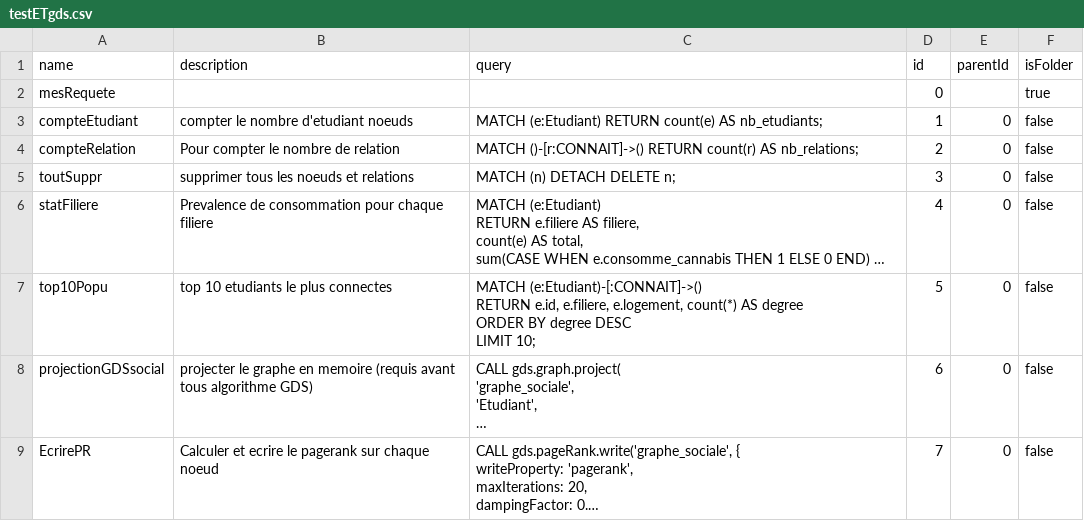
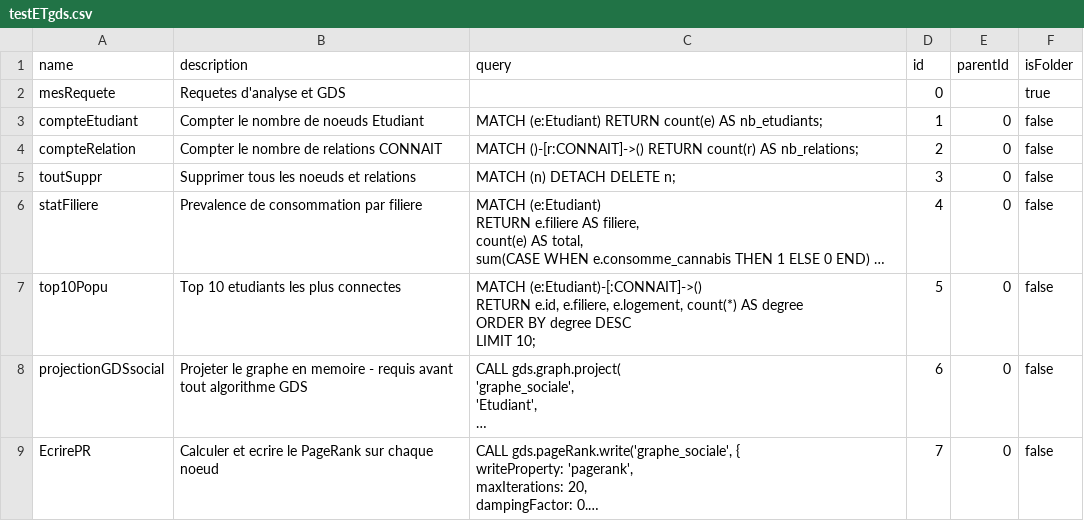
Before and after one commit to ValisoaNr/Detection_de_fraude, a CSV file: cypher/testETgds.csv, drawn as a sheet; only a part is shown; long unchanged cells end in …; the diff covers the shown part only; the diff names each change by its address in the sheet, - before the commit and + after, or states it on an @@ line.

```diff
--- a/cypher/testETgds.csv
+++ b/cypher/testETgds.csv
-B2 (description): (empty)
+B2 (description): Requetes d'analyse et GDS
-B3 (description): compter le nombre d'etudiant noeuds
+B3 (description): Compter le nombre de noeuds Etudiant
-B4 (description): Pour compter le nombre de relation
+B4 (description): Compter le nombre de relations CONNAIT
-B5 (description): supprimer tous les noeuds et relations
+B5 (description): Supprimer tous les noeuds et relations
-B6 (description): Prevalence de consommation pour chaque filiere
+B6 (description): Prevalence de consommation par filiere
-B7 (description): top 10 etudiants le plus connectes
+B7 (description): Top 10 etudiants les plus connectes
-B8 (description): projecter le graphe en memoire (requis avant tous algorithme GDS)
+B8 (description): Projeter le graphe en memoire - requis avant tout algorithme GDS
-B9 (description): …ecrire le pagerank sur chaque…
+B9 (description): …ecrire le PageRank sur chaque…
```
Also changed, not shown: 10 edited cells elsewhere in this file, cypher/importation.csv, 1 other file.
